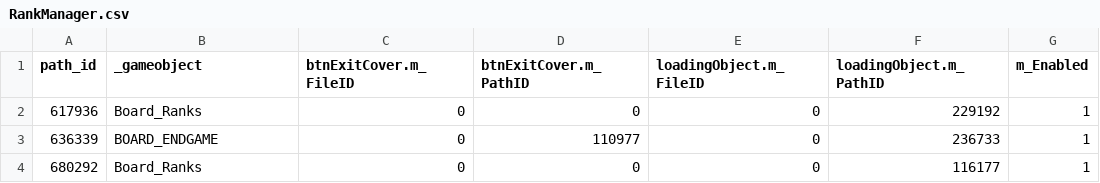
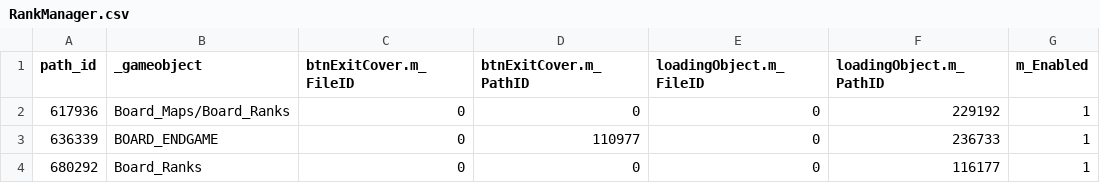
Before and after one commit to Nthanhbadboy/WindWings-Space-Shooter-game-play, a CSV file: docs/apk-analysis/RankManager.csv, drawn as a sheet; only a part is shown; the diff names each change by its address in the sheet, - before the commit and + after, or states it on an @@ line.

```diff
--- a/docs/apk-analysis/RankManager.csv
+++ b/docs/apk-analysis/RankManager.csv
-B2 (_gameobject): Board_Ranks
+B2 (_gameobject): Board_Maps/Board_Ranks
```
Also changed, not shown: reverse-engineering/scriptableobjects/RankManager.csv, 7 other files.
